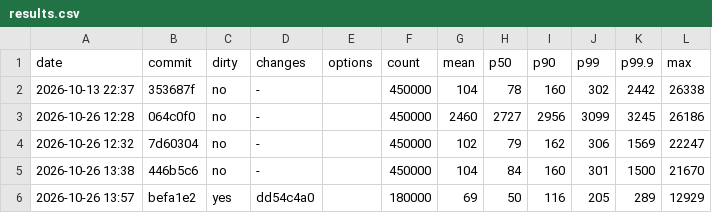
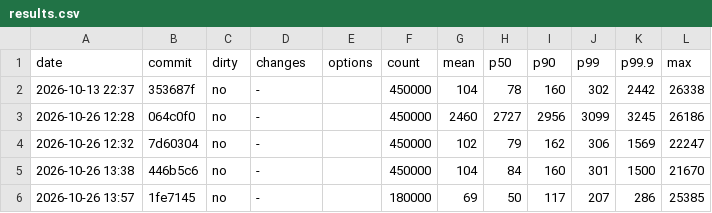
Before and after one commit to BurhanAkkus/Low-Latency-Trading-Exchange-CPP, a CSV file: benchmarks/matching-engine-benchmark/results.csv, drawn as a sheet.

Commit message:
ran benchmark

```diff
--- a/benchmarks/matching-engine-benchmark/results.csv
+++ b/benchmarks/matching-engine-benchmark/results.csv
@@ -5,2 +5,2 @@ date,commit,dirty,changes,options,count,mean,p50,p90,p99,p99.9,max
 2026-10-26 13:38,446b5c6,no,-,"",450000,104,84,160,301,1500,21670
-2026-10-26 13:57,befa1e2,yes,dd54c4a0,"",180000,69,50,116,205,289,12929
+2026-10-26 13:57,1fe7145,no,-,"",180000,69,50,117,207,286,25385
```
